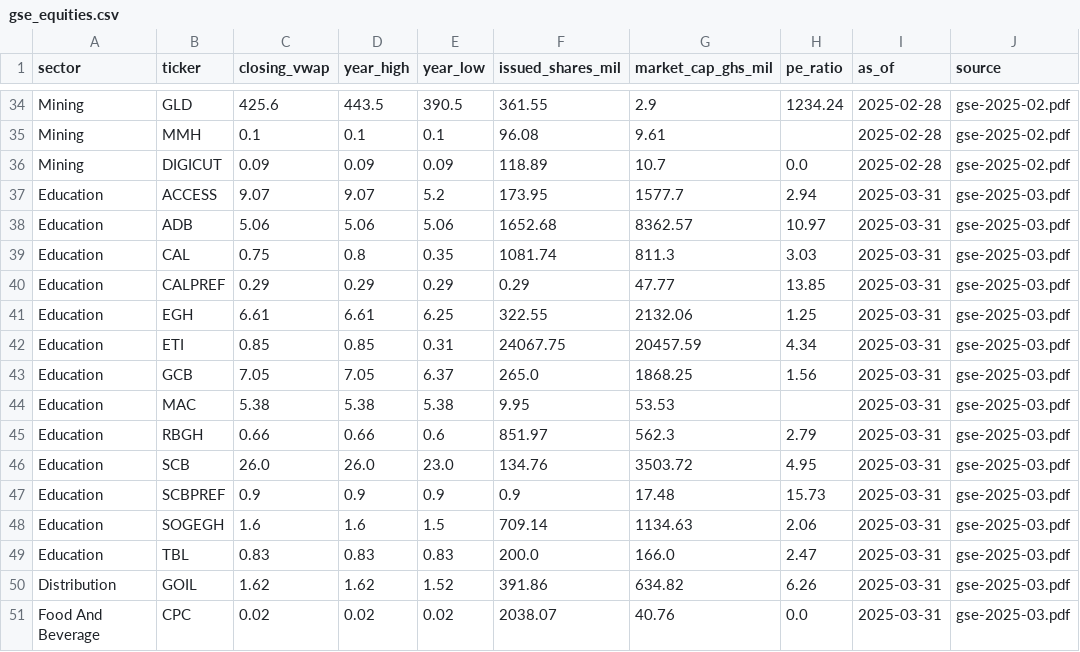
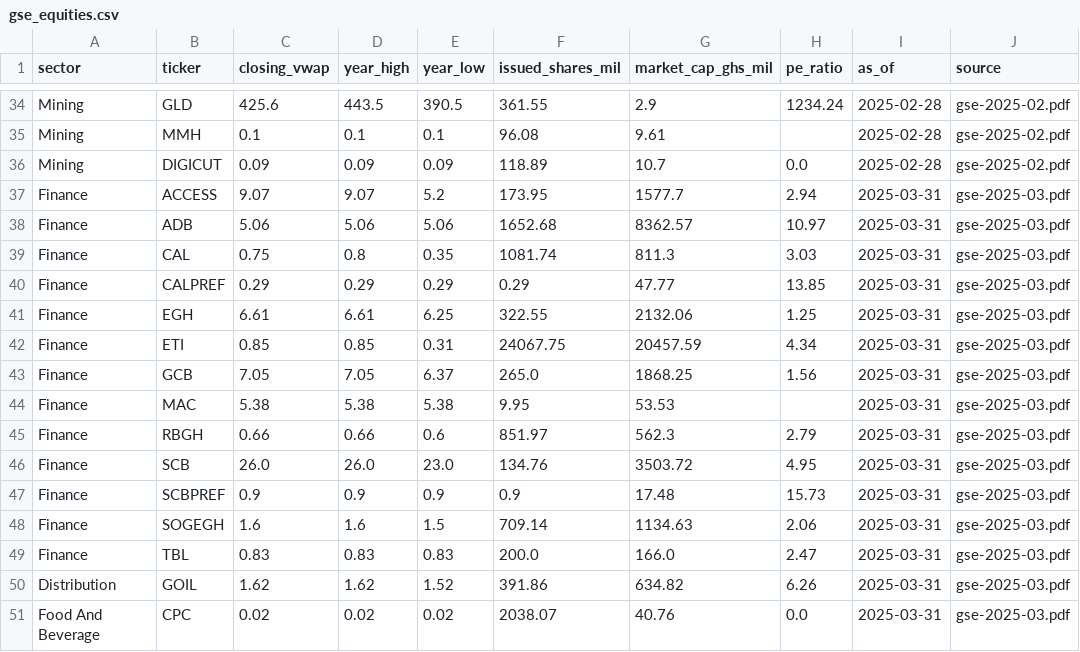
Before and after one commit to johnyadd/cedafin, a CSV file: gse_equities.csv, drawn as a sheet; only a part is shown, gaps mark what is left out; the diff covers the shown part only.

Commit message:
Fix GSE sector headings: nine real sectors read from the reports, anchored on the price table

```diff
--- a/gse_equities.csv
+++ b/gse_equities.csv
@@ -36,15 +36,15 @@ Mining,MMH,0.1,0.1,0.1,96.08,9.61,,2025-02-28,gse-2025-02.pdf
 Mining,DIGICUT,0.09,0.09,0.09,118.89,10.7,0.0,2025-02-28,gse-2025-02.pdf
-Education,ACCESS,9.07,9.07,5.2,173.95,1577.7,2.94,2025-03-31,gse-2025-03.pdf
-Education,ADB,5.06,5.06,5.06,1652.68,8362.57,10.97,2025-03-31,gse-2025-03.pdf
-Education,CAL,0.75,0.8,0.35,1081.74,811.3,3.03,2025-03-31,gse-2025-03.pdf
-Education,CALPREF,0.29,0.29,0.29,0.29,47.77,13.85,2025-03-31,gse-2025-03.pdf
-Education,EGH,6.61,6.61,6.25,322.55,2132.06,1.25,2025-03-31,gse-2025-03.pdf
-Education,ETI,0.85,0.85,0.31,24067.75,20457.59,4.34,2025-03-31,gse-2025-03.pdf
-Education,GCB,7.05,7.05,6.37,265.0,1868.25,1.56,2025-03-31,gse-2025-03.pdf
-Education,MAC,5.38,5.38,5.38,9.95,53.53,,2025-03-31,gse-2025-03.pdf
-Education,RBGH,0.66,0.66,0.6,851.97,562.3,2.79,2025-03-31,gse-2025-03.pdf
-Education,SCB,26.0,26.0,23.0,134.76,3503.72,4.95,2025-03-31,gse-2025-03.pdf
-Education,SCBPREF,0.9,0.9,0.9,0.9,17.48,15.73,2025-03-31,gse-2025-03.pdf
-Education,SOGEGH,1.6,1.6,1.5,709.14,1134.63,2.06,2025-03-31,gse-2025-03.pdf
-Education,TBL,0.83,0.83,0.83,200.0,166.0,2.47,2025-03-31,gse-2025-03.pdf
+Finance,ACCESS,9.07,9.07,5.2,173.95,1577.7,2.94,2025-03-31,gse-2025-03.pdf
+Finance,ADB,5.06,5.06,5.06,1652.68,8362.57,10.97,2025-03-31,gse-2025-03.pdf
+Finance,CAL,0.75,0.8,0.35,1081.74,811.3,3.03,2025-03-31,gse-2025-03.pdf
+Finance,CALPREF,0.29,0.29,0.29,0.29,47.77,13.85,2025-03-31,gse-2025-03.pdf
+Finance,EGH,6.61,6.61,6.25,322.55,2132.06,1.25,2025-03-31,gse-2025-03.pdf
+Finance,ETI,0.85,0.85,0.31,24067.75,20457.59,4.34,2025-03-31,gse-2025-03.pdf
+Finance,GCB,7.05,7.05,6.37,265.0,1868.25,1.56,2025-03-31,gse-2025-03.pdf
+Finance,MAC,5.38,5.38,5.38,9.95,53.53,,2025-03-31,gse-2025-03.pdf
+Finance,RBGH,0.66,0.66,0.6,851.97,562.3,2.79,2025-03-31,gse-2025-03.pdf
+Finance,SCB,26.0,26.0,23.0,134.76,3503.72,4.95,2025-03-31,gse-2025-03.pdf
+Finance,SCBPREF,0.9,0.9,0.9,0.9,17.48,15.73,2025-03-31,gse-2025-03.pdf
+Finance,SOGEGH,1.6,1.6,1.5,709.14,1134.63,2.06,2025-03-31,gse-2025-03.pdf
+Finance,TBL,0.83,0.83,0.83,200.0,166.0,2.47,2025-03-31,gse-2025-03.pdf
 Distribution,GOIL,1.62,1.62,1.52,391.86,634.82,6.26,2025-03-31,gse-2025-03.pdf
```
Also changed, not shown: 157 edited cells elsewhere in this file, 7 other files.
